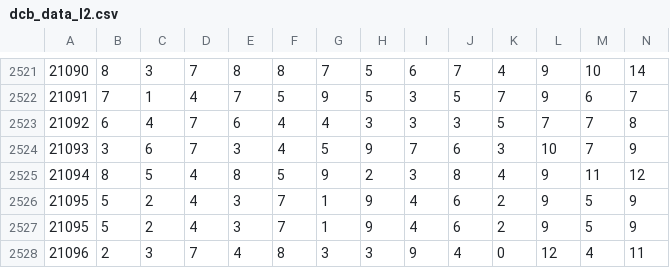
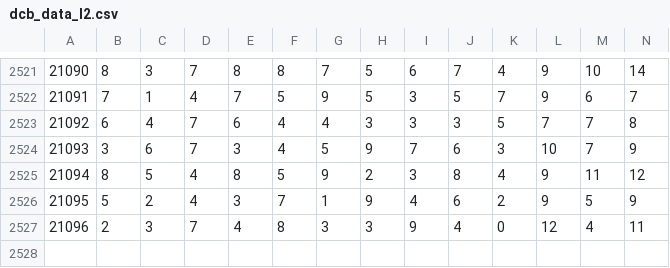
Before and after one commit to dlt-lee/dcb, a CSV file: dcb_data_l2.csv, drawn as a sheet; only a part is shown, gaps mark what is left out; rows hold the shown columns only; the diff names each change by its address in the sheet, - before the commit and + after, or states it on an @@ line.

Commit message:
modify

```diff
--- a/dcb_data_l2.csv
+++ b/dcb_data_l2.csv
-row 2527: 21095 | 5 | 2 | 4 | 3 | 7 | 1 | 9 | 4 | 6 | 2 | 9 | 5 | 9
```
